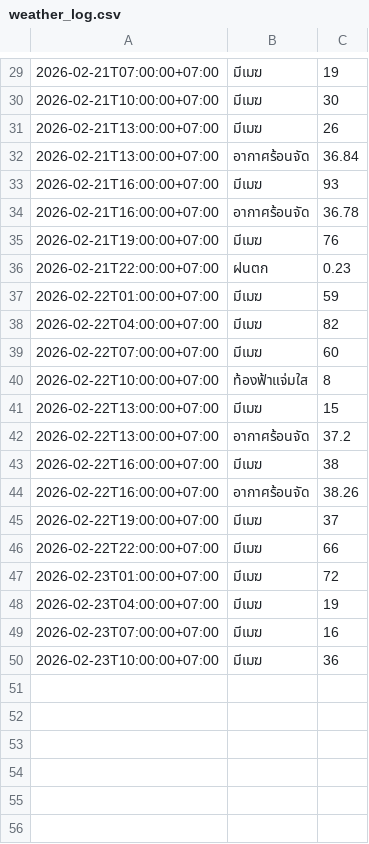
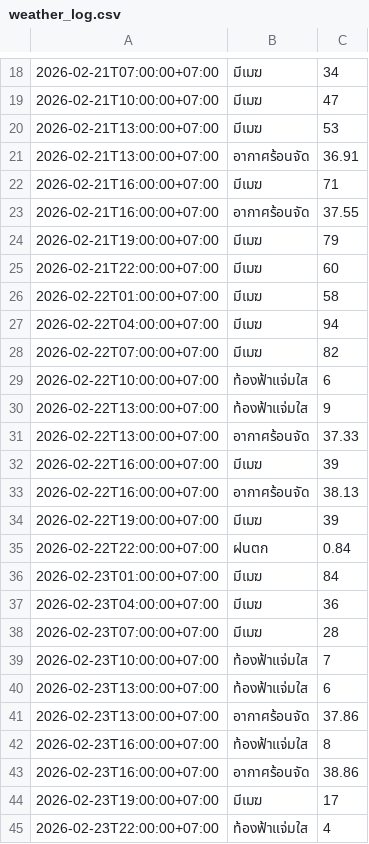
Before and after one commit to wata011/my-water-monitor, a CSV file: weather_log.csv, drawn as a sheet; only a part is shown, gaps mark what is left out; the diff covers the shown part only.

```diff
--- a/weather_log.csv
+++ b/weather_log.csv
@@ -29,22 +18,28 @@
-2026-02-21T07:00:00+07:00,มีเมฆ,19
-2026-02-21T10:00:00+07:00,มีเมฆ,30
-2026-02-21T13:00:00+07:00,มีเมฆ,26
-2026-02-21T13:00:00+07:00,อากาศร้อนจัด,36.84
-2026-02-21T16:00:00+07:00,มีเมฆ,93
-2026-02-21T16:00:00+07:00,อากาศร้อนจัด,36.78
-2026-02-21T19:00:00+07:00,มีเมฆ,76
-2026-02-21T22:00:00+07:00,ฝนตก,0.23
-2026-02-22T01:00:00+07:00,มีเมฆ,59
-2026-02-22T04:00:00+07:00,มีเมฆ,82
-2026-02-22T07:00:00+07:00,มีเมฆ,60
-2026-02-22T10:00:00+07:00,ท้องฟ้าแจ่มใส,8
-2026-02-22T13:00:00+07:00,มีเมฆ,15
-2026-02-22T13:00:00+07:00,อากาศร้อนจัด,37.2
-2026-02-22T16:00:00+07:00,มีเมฆ,38
-2026-02-22T16:00:00+07:00,อากาศร้อนจัด,38.26
-2026-02-22T19:00:00+07:00,มีเมฆ,37
-2026-02-22T22:00:00+07:00,มีเมฆ,66
-2026-02-23T01:00:00+07:00,มีเมฆ,72
-2026-02-23T04:00:00+07:00,มีเมฆ,19
-2026-02-23T07:00:00+07:00,มีเมฆ,16
-2026-02-23T10:00:00+07:00,มีเมฆ,36
+2026-02-21T07:00:00+07:00,มีเมฆ,34
+2026-02-21T10:00:00+07:00,มีเมฆ,47
+2026-02-21T13:00:00+07:00,มีเมฆ,53
+2026-02-21T13:00:00+07:00,อากาศร้อนจัด,36.91
+2026-02-21T16:00:00+07:00,มีเมฆ,71
+2026-02-21T16:00:00+07:00,อากาศร้อนจัด,37.55
+2026-02-21T19:00:00+07:00,มีเมฆ,79
+2026-02-21T22:00:00+07:00,มีเมฆ,60
+2026-02-22T01:00:00+07:00,มีเมฆ,58
+2026-02-22T04:00:00+07:00,มีเมฆ,94
+2026-02-22T07:00:00+07:00,มีเมฆ,82
+2026-02-22T10:00:00+07:00,ท้องฟ้าแจ่มใส,6
+2026-02-22T13:00:00+07:00,ท้องฟ้าแจ่มใส,9
+2026-02-22T13:00:00+07:00,อากาศร้อนจัด,37.33
+2026-02-22T16:00:00+07:00,มีเมฆ,39
+2026-02-22T16:00:00+07:00,อากาศร้อนจัด,38.13
+2026-02-22T19:00:00+07:00,มีเมฆ,39
+2026-02-22T22:00:00+07:00,ฝนตก,0.84
+2026-02-23T01:00:00+07:00,มีเมฆ,84
+2026-02-23T04:00:00+07:00,มีเมฆ,36
+2026-02-23T07:00:00+07:00,มีเมฆ,28
+2026-02-23T10:00:00+07:00,ท้องฟ้าแจ่มใส,7
+2026-02-23T13:00:00+07:00,ท้องฟ้าแจ่มใส,6
+2026-02-23T13:00:00+07:00,อากาศร้อนจัด,37.86
+2026-02-23T16:00:00+07:00,ท้องฟ้าแจ่มใส,8
+2026-02-23T16:00:00+07:00,อากาศร้อนจัด,38.86
+2026-02-23T19:00:00+07:00,มีเมฆ,17
+2026-02-23T22:00:00+07:00,ท้องฟ้าแจ่มใส,4
```
Also changed, not shown: 4 added rows, 11 removed rows and 21 edited cells elsewhere in this file.
